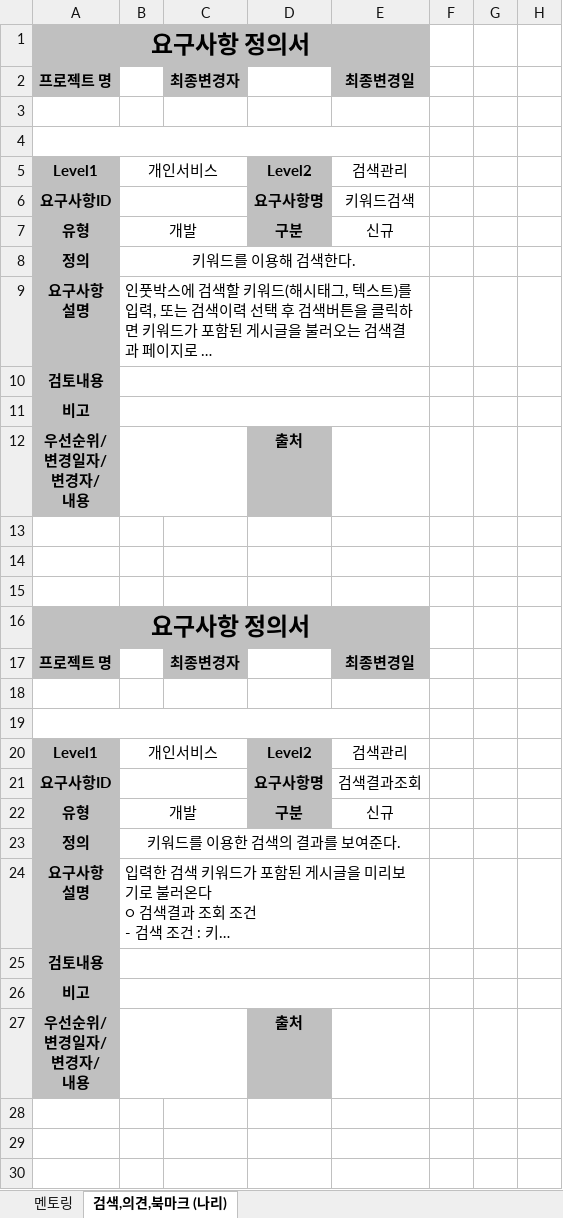
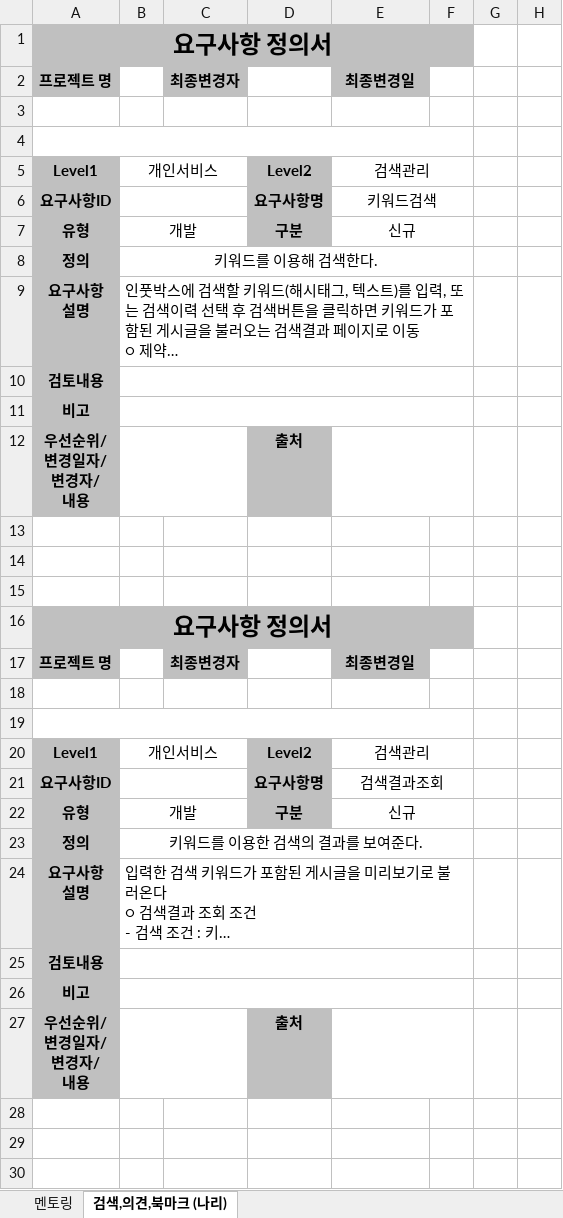
Before and after one commit to bitnarii/YMPM, an Excel workbook: 요구사항정의서/20220226_수정/요구사항정의서_권빛나리_수정.xlsx, sheet 검색,의견,북마크 (나리), drawn as a sheet; only a part is shown; long unchanged cells end in …; values as stored, in another font and other column widths than the file's, no borders; charts and pictures not drawn; the diff covers the shown part only; the diff names each change by its address in the sheet, - before the commit and + after, or states it on an @@ line.

Commit message:
요구사항정의서 + 화면설계서

```diff
--- a/요구사항정의서/20220226_수정/요구사항정의서_권빛나리_수정.xlsx (sheet 검색,의견,북마크 (나리))
+++ b/요구사항정의서/20220226_수정/요구사항정의서_권빛나리_수정.xlsx (sheet 검색,의견,북마크 (나리))
-A1:E1 merged
+A1:F1 merged
-A4:E4 merged
+A4:F4 merged
+E5:F5 merged
+E6:F6 merged
+E7:F7 merged
-B8:E8 merged
+B8:F8 merged
-B9:E9 merged
+B9:F9 merged
-B10:E10 merged
+B10:F10 merged
-B11:E11 merged
+B11:F11 merged
+E12:F12 merged
-A16:E16 merged
+A16:F16 merged
-A19:E19 merged
+A19:F19 merged
+E20:F20 merged
+E21:F21 merged
+E22:F22 merged
-B23:E23 merged
+B23:F23 merged
-B24:E24 merged
+B24:F24 merged
-B25:E25 merged
+B25:F25 merged
-B26:E26 merged
+B26:F26 merged
+E27:F27 merged
```
Also changed, not shown: 7 edited cells, cell formats and merged cells elsewhere in this sheet, 1 other file.
